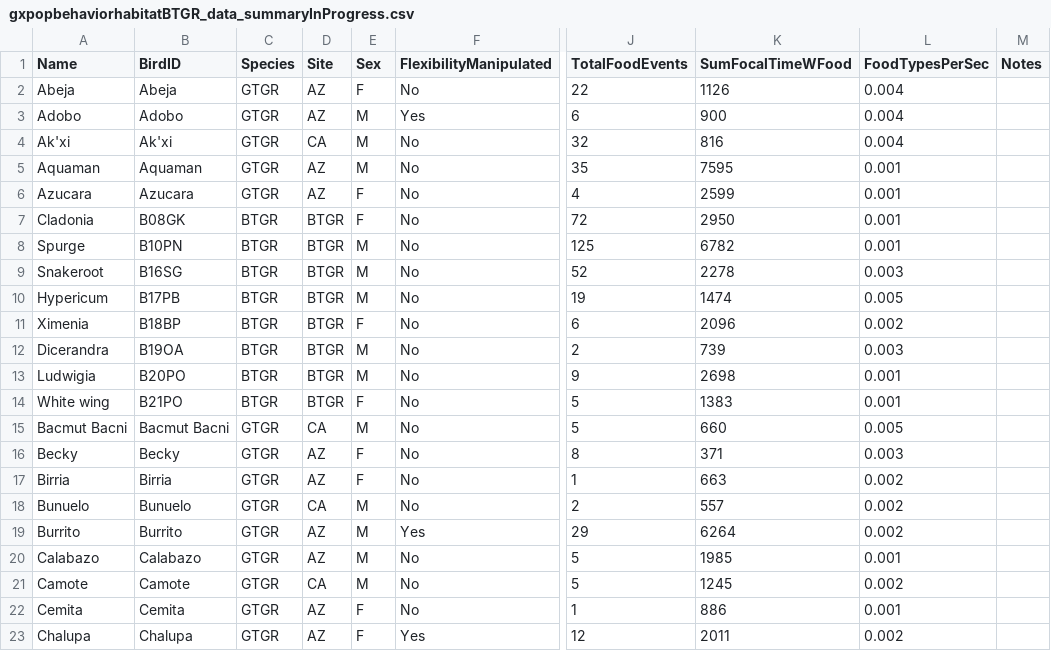
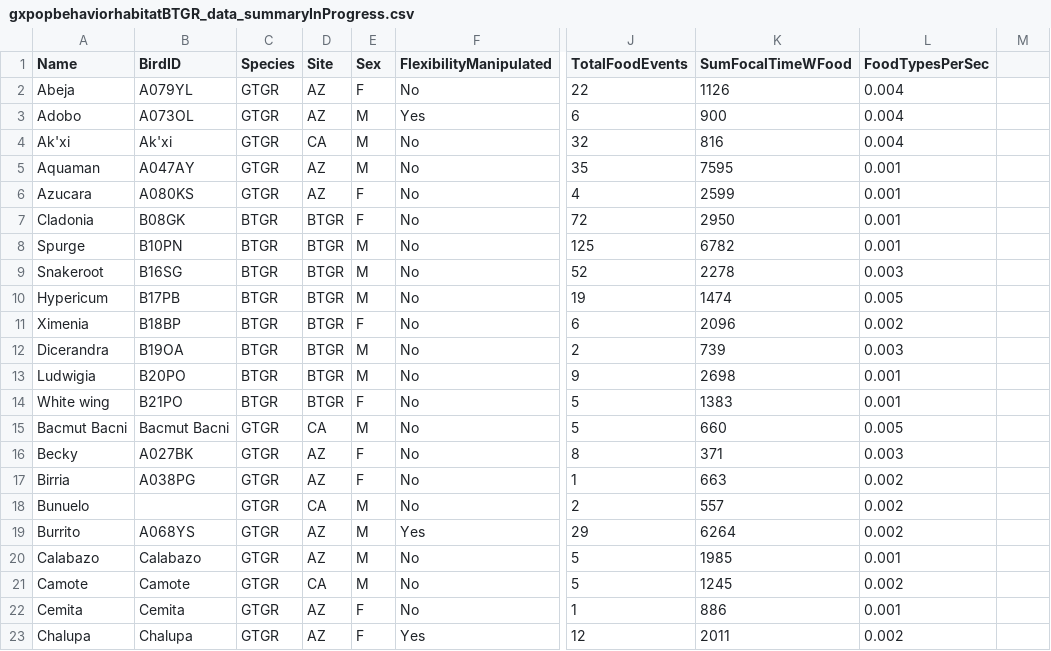
Before and after one commit to corinalogan/grackles, a CSV file: Files/Preregistrations/gxpopbehaviorhabitatBTGR_data_summaryInProgress.csv, drawn as a sheet; only a part is shown, gaps mark what is left out; the diff names each change by its address in the sheet, - before the commit and + after, or states it on an @@ line.

Commit message:
finished analysis, added more to summary

```diff
--- a/Files/Preregistrations/gxpopbehaviorhabitatBTGR_data_summaryInProgress.csv
+++ b/Files/Preregistrations/gxpopbehaviorhabitatBTGR_data_summaryInProgress.csv
-M1: Notes
+M1: (empty)
-B2 (BirdID): Abeja
+B2 (BirdID): A079YL
-B3 (BirdID): Adobo
+B3 (BirdID): A073OL
-B5 (BirdID): Aquaman
+B5 (BirdID): A047AY
-B6 (BirdID): Azucara
+B6 (BirdID): A080KS
-B16 (BirdID): Becky
+B16 (BirdID): A027BK
-B17 (BirdID): Birria
+B17 (BirdID): A038PG
-B18 (BirdID): Bunuelo
+B18 (BirdID): (empty)
-B19 (BirdID): Burrito
+B19 (BirdID): A068YS
```
Also changed, not shown: 1 other file.
